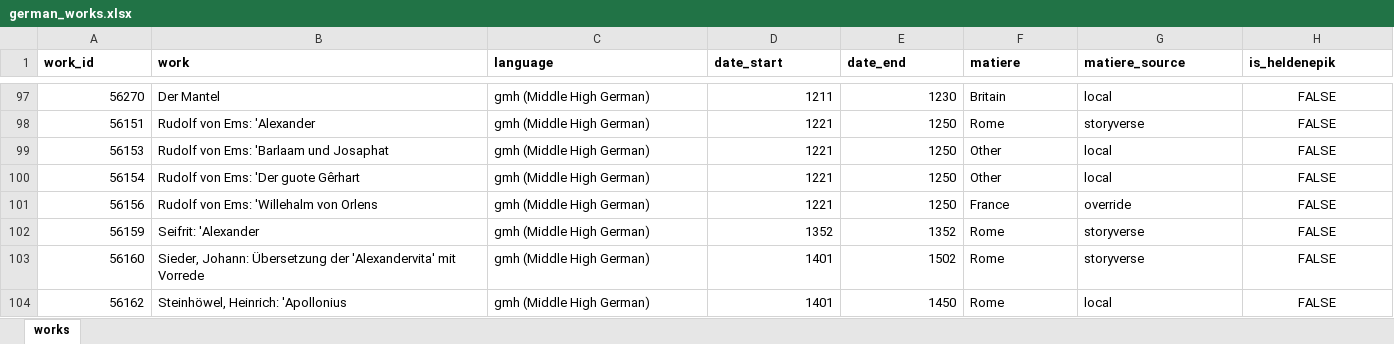
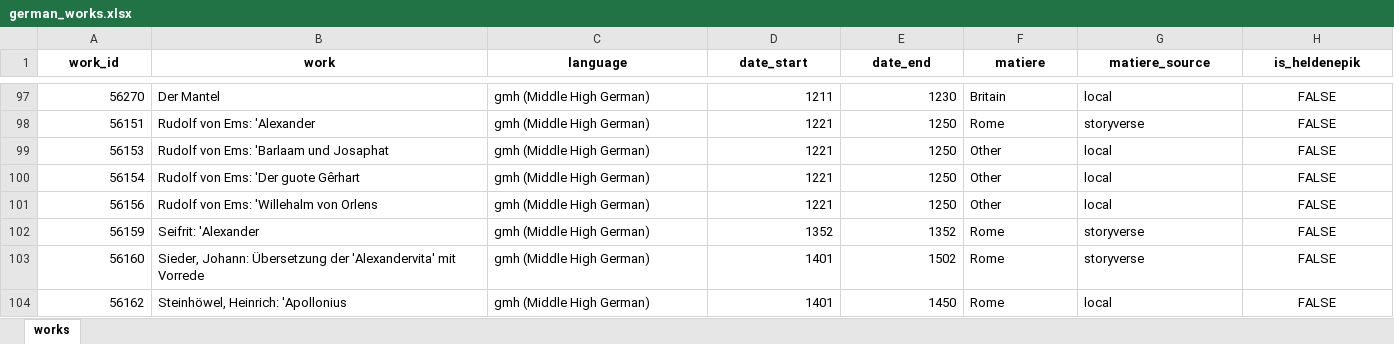
Before and after one commit to mikekestemont/mitueberlierung, an Excel workbook: data/german_works.xlsx, sheet works, drawn as a sheet; only a part is shown, gaps mark what is left out; values as stored, in another font and other column widths than the file's, no borders; the diff names each change by its address in the sheet, - before the commit and + after, or states it on an @@ line.

```diff
--- a/data/german_works.xlsx (sheet works)
+++ b/data/german_works.xlsx (sheet works)
-A1:H1 alignment: left
+A1:H1 alignment: center
-F101 (matiere): France
+F101 (matiere): Other
-G101 (matiere_source): override
+G101 (matiere_source): local
```
Also changed, not shown: data/french_works.xlsx, data/french_works_EdB.xlsx, 2 other files.
